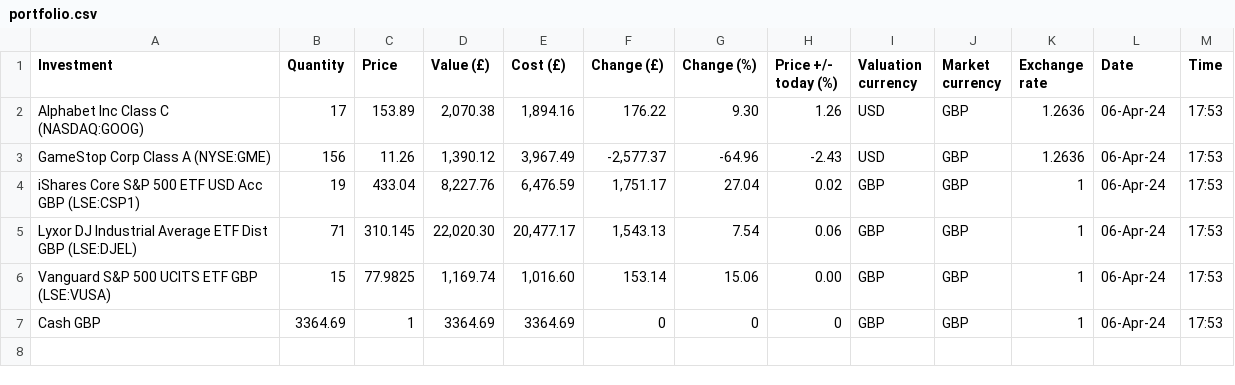
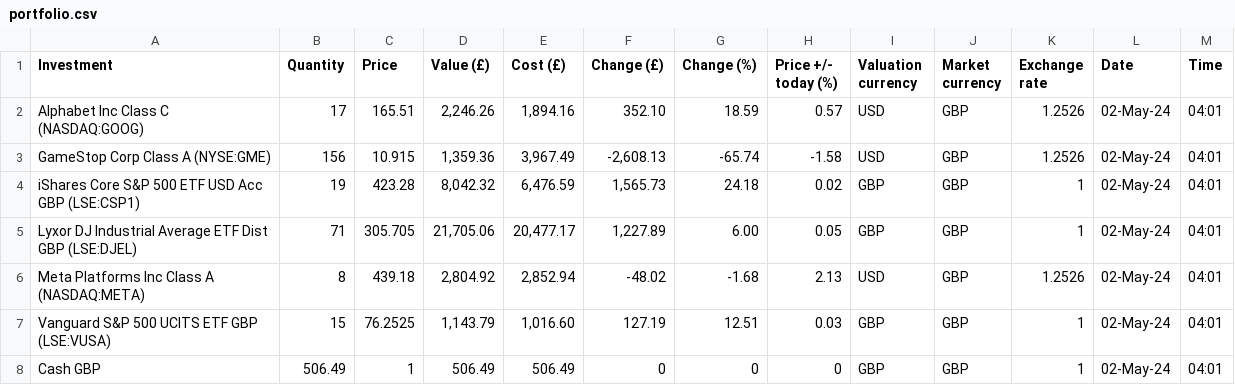
Before and after one commit to abirchLBG/Portfolio, a CSV file: portfolio.csv, drawn as a sheet.

Commit message:
update port

```diff
--- a/portfolio.csv
+++ b/portfolio.csv
@@ -1,7 +1,8 @@
 "Investment","Quantity","Price","Value (£)","Cost (£)","Change (£)","Change (%)","Price +/- today (%)","Valuation currency","Market currency","Exchange rate","Date","Time"
-"Alphabet Inc Class C (NASDAQ:GOOG)","17","153.89","2,070.38","1,894.16","176.22","9.30","1.26","USD","GBP","1.2636","06-Apr-24","17:53",""
-"GameStop Corp Class A (NYSE:GME)","156","11.26","1,390.12","3,967.49","-2,577.37","-64.96","-2.43","USD","GBP","1.2636","06-Apr-24","17:53",""
-"iShares Core S&P 500 ETF USD Acc GBP (LSE:CSP1)","19","433.04","8,227.76","6,476.59","1,751.17","27.04","0.02","GBP","GBP","1","06-Apr-24","17:53",""
-"Lyxor DJ Industrial Average ETF Dist GBP (LSE:DJEL)","71","310.145","22,020.30","20,477.17","1,543.13","7.54","0.06","GBP","GBP","1","06-Apr-24","17:53",""
-"Vanguard S&P 500 UCITS ETF GBP (LSE:VUSA)","15","77.9825","1,169.74","1,016.60","153.14","15.06","0.00","GBP","GBP","1","06-Apr-24","17:53",""
-"Cash GBP","3364.69","1","3364.69","3364.69","0","0","0","GBP","GBP","1","06-Apr-24","17:53",""
+"Alphabet Inc Class C (NASDAQ:GOOG)","17","165.51","2,246.26","1,894.16","352.10","18.59","0.57","USD","GBP","1.2526","02-May-24","04:01",""
+"GameStop Corp Class A (NYSE:GME)","156","10.915","1,359.36","3,967.49","-2,608.13","-65.74","-1.58","USD","GBP","1.2526","02-May-24","04:01",""
+"iShares Core S&P 500 ETF USD Acc GBP (LSE:CSP1)","19","423.28","8,042.32","6,476.59","1,565.73","24.18","0.02","GBP","GBP","1","02-May-24","04:01",""
+"Lyxor DJ Industrial Average ETF Dist GBP (LSE:DJEL)","71","305.705","21,705.06","20,477.17","1,227.89","6.00","0.05","GBP","GBP","1","02-May-24","04:01",""
+"Meta Platforms Inc Class A (NASDAQ:META)","8","439.18","2,804.92","2,852.94","-48.02","-1.68","2.13","USD","GBP","1.2526","02-May-24","04:01",""
+"Vanguard S&P 500 UCITS ETF GBP (LSE:VUSA)","15","76.2525","1,143.79","1,016.60","127.19","12.51","0.03","GBP","GBP","1","02-May-24","04:01",""
+"Cash GBP","506.49","1","506.49","506.49","0","0","0","GBP","GBP","1","02-May-24","04:01",""
```
